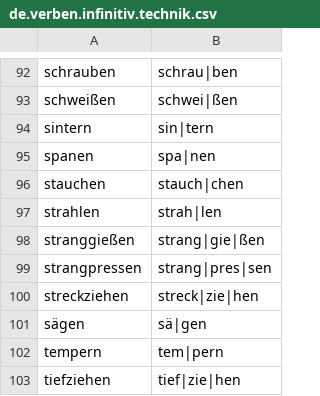
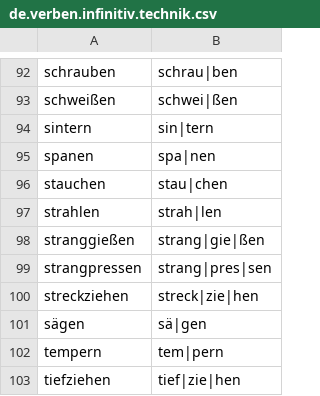
Before and after one commit to mxrn/germanSyllableCount, a CSV file: syllabified_words/de.verben.infinitiv.technik.csv, drawn as a sheet; only a part is shown, gaps mark what is left out.

```diff
--- a/syllabified_words/de.verben.infinitiv.technik.csv
+++ b/syllabified_words/de.verben.infinitiv.technik.csv
@@ -95,3 +95,3 @@ sintern,sin|tern
 spanen,spa|nen
-stauchen,stauch|chen
+stauchen,stau|chen
 strahlen,strah|len
```
Also changed, not shown: syllabified_words/_full_list.csv.
